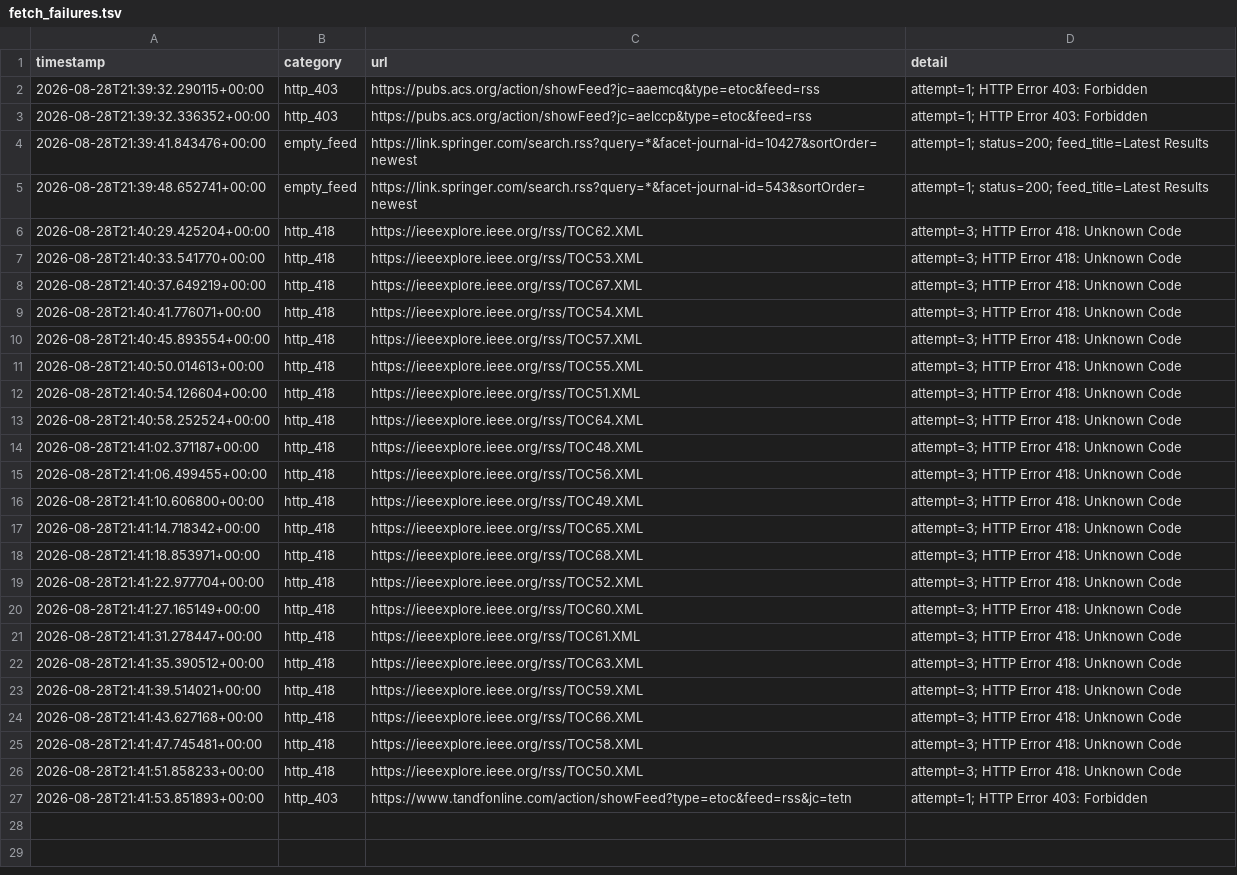
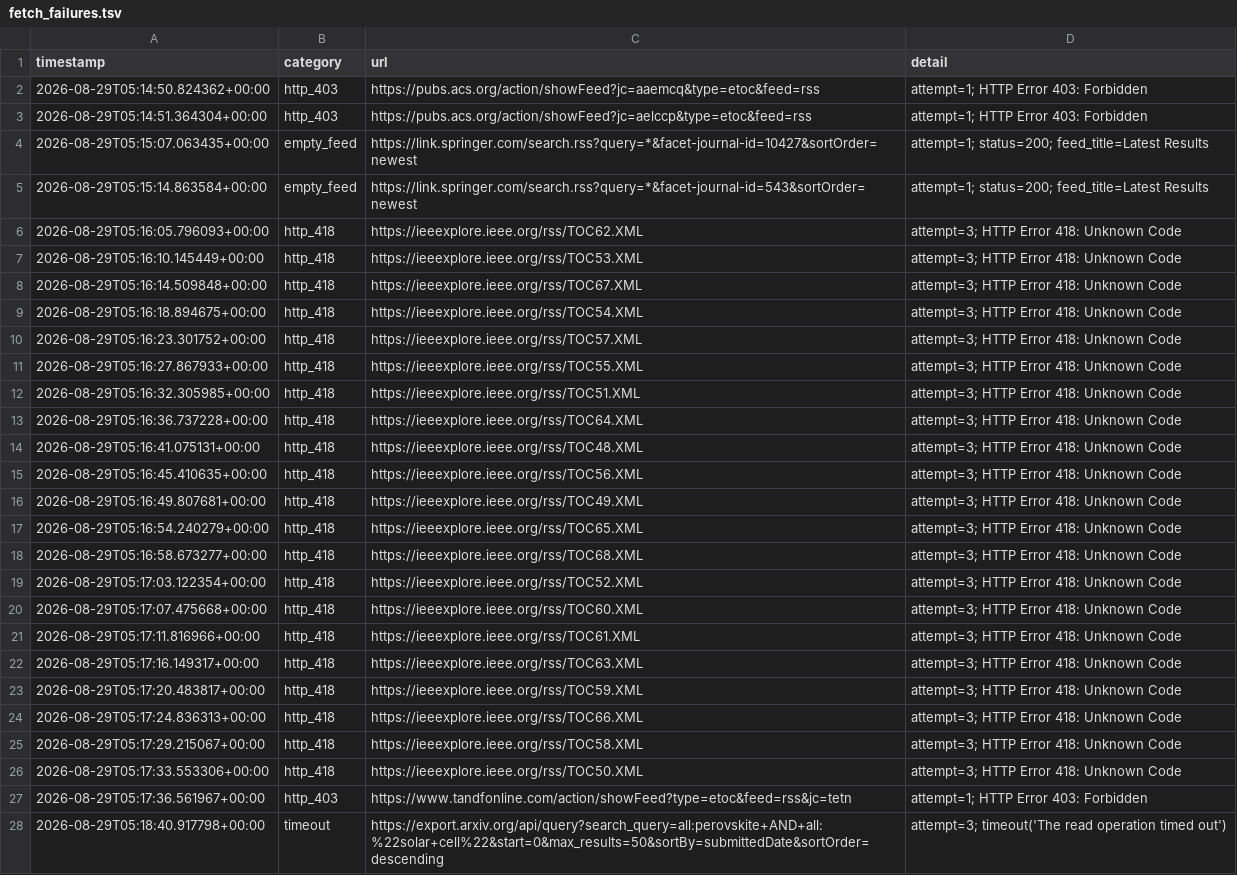
Before and after one commit to Llxyyds666/paper-search, a TSV file: fetch_failures.tsv, drawn as a sheet; only a part is shown; the diff covers the shown part only; the diff names each change by its address in the sheet, - before the commit and + after, or states it on an @@ line.

```diff
--- a/fetch_failures.tsv
+++ b/fetch_failures.tsv
-A2 (timestamp): 2026-08-28T21:39:32.290115+00:00
+A2 (timestamp): 2026-08-29T05:14:50.824362+00:00
-A3 (timestamp): 2026-08-28T21:39:32.336352+00:00
+A3 (timestamp): 2026-08-29T05:14:51.364304+00:00
-A4 (timestamp): 2026-08-28T21:39:41.843476+00:00
+A4 (timestamp): 2026-08-29T05:15:07.063435+00:00
-A5 (timestamp): 2026-08-28T21:39:48.652741+00:00
+A5 (timestamp): 2026-08-29T05:15:14.863584+00:00
-A6 (timestamp): 2026-08-28T21:40:29.425204+00:00
+A6 (timestamp): 2026-08-29T05:16:05.796093+00:00
-A7 (timestamp): 2026-08-28T21:40:33.541770+00:00
+A7 (timestamp): 2026-08-29T05:16:10.145449+00:00
-A8 (timestamp): 2026-08-28T21:40:37.649219+00:00
+A8 (timestamp): 2026-08-29T05:16:14.509848+00:00
-A9 (timestamp): 2026-08-28T21:40:41.776071+00:00
+A9 (timestamp): 2026-08-29T05:16:18.894675+00:00
-A10 (timestamp): 2026-08-28T21:40:45.893554+00:00
+A10 (timestamp): 2026-08-29T05:16:23.301752+00:00
-A11 (timestamp): 2026-08-28T21:40:50.014613+00:00
+A11 (timestamp): 2026-08-29T05:16:27.867933+00:00
-A12 (timestamp): 2026-08-28T21:40:54.126604+00:00
+A12 (timestamp): 2026-08-29T05:16:32.305985+00:00
-A13 (timestamp): 2026-08-28T21:40:58.252524+00:00
+A13 (timestamp): 2026-08-29T05:16:36.737228+00:00
-A14 (timestamp): 2026-08-28T21:41:02.371187+00:00
+A14 (timestamp): 2026-08-29T05:16:41.075131+00:00
-A15 (timestamp): 2026-08-28T21:41:06.499455+00:00
+A15 (timestamp): 2026-08-29T05:16:45.410635+00:00
-A16 (timestamp): 2026-08-28T21:41:10.606800+00:00
+A16 (timestamp): 2026-08-29T05:16:49.807681+00:00
-A17 (timestamp): 2026-08-28T21:41:14.718342+00:00
+A17 (timestamp): 2026-08-29T05:16:54.240279+00:00
-A18 (timestamp): 2026-08-28T21:41:18.853971+00:00
+A18 (timestamp): 2026-08-29T05:16:58.673277+00:00
-A19 (timestamp): 2026-08-28T21:41:22.977704+00:00
+A19 (timestamp): 2026-08-29T05:17:03.122354+00:00
-A20 (timestamp): 2026-08-28T21:41:27.165149+00:00
+A20 (timestamp): 2026-08-29T05:17:07.475668+00:00
-A21 (timestamp): 2026-08-28T21:41:31.278447+00:00
+A21 (timestamp): 2026-08-29T05:17:11.816966+00:00
-A22 (timestamp): 2026-08-28T21:41:35.390512+00:00
+A22 (timestamp): 2026-08-29T05:17:16.149317+00:00
-A23 (timestamp): 2026-08-28T21:41:39.514021+00:00
+A23 (timestamp): 2026-08-29T05:17:20.483817+00:00
-A24 (timestamp): 2026-08-28T21:41:43.627168+00:00
+A24 (timestamp): 2026-08-29T05:17:24.836313+00:00
-A25 (timestamp): 2026-08-28T21:41:47.745481+00:00
+A25 (timestamp): 2026-08-29T05:17:29.215067+00:00
-A26 (timestamp): 2026-08-28T21:41:51.858233+00:00
+A26 (timestamp): 2026-08-29T05:17:33.553306+00:00
-A27 (timestamp): 2026-08-28T21:41:53.851893+00:00
+A27 (timestamp): 2026-08-29T05:17:36.561967+00:00
+row 28: 2026-08-29T05:18:40.917798+00:00 | timeout | https://export.arxiv.org/api/query?search_query=all:perovskite+AND+all:%22solar+cell%22&start=0&max_results=50&sortBy=submittedDate&sortOrder=descending | attempt=3; timeout('The read operation timed out')
```
Also changed, not shown: 4 added rows elsewhere in this file, 1 other file.
